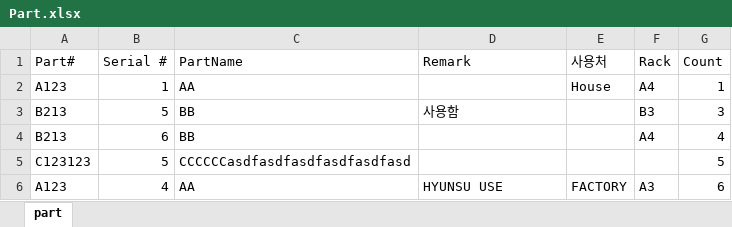
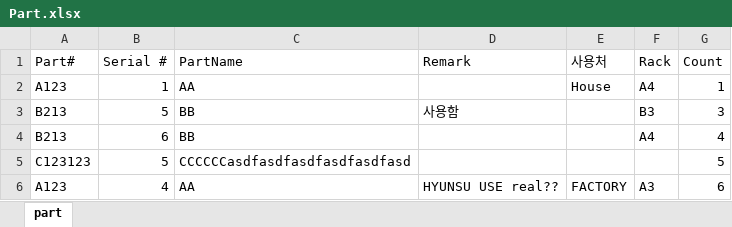
Before and after one commit to Hyunsu7917/BRKR-SERVER, an Excel workbook: assets/Part.xlsx, sheet part, drawn as a sheet; values as stored, in another font and other column widths than the file's, no borders; the diff names each change by its address in the sheet, - before the commit and + after, or states it on an @@ line.

```diff
--- a/assets/Part.xlsx (sheet part)
+++ b/assets/Part.xlsx (sheet part)
-D6 (Remark): HYUNSU USE
+D6 (Remark): HYUNSU USE real??
```
Also changed, not shown: 1 other file.
